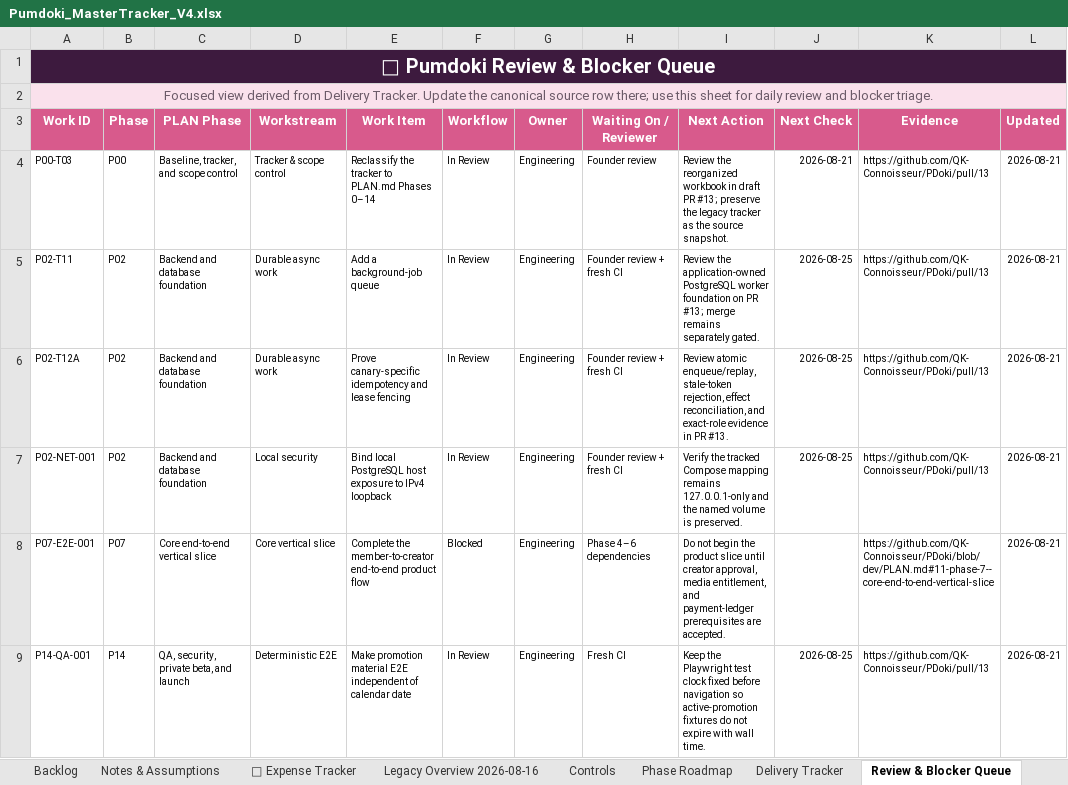
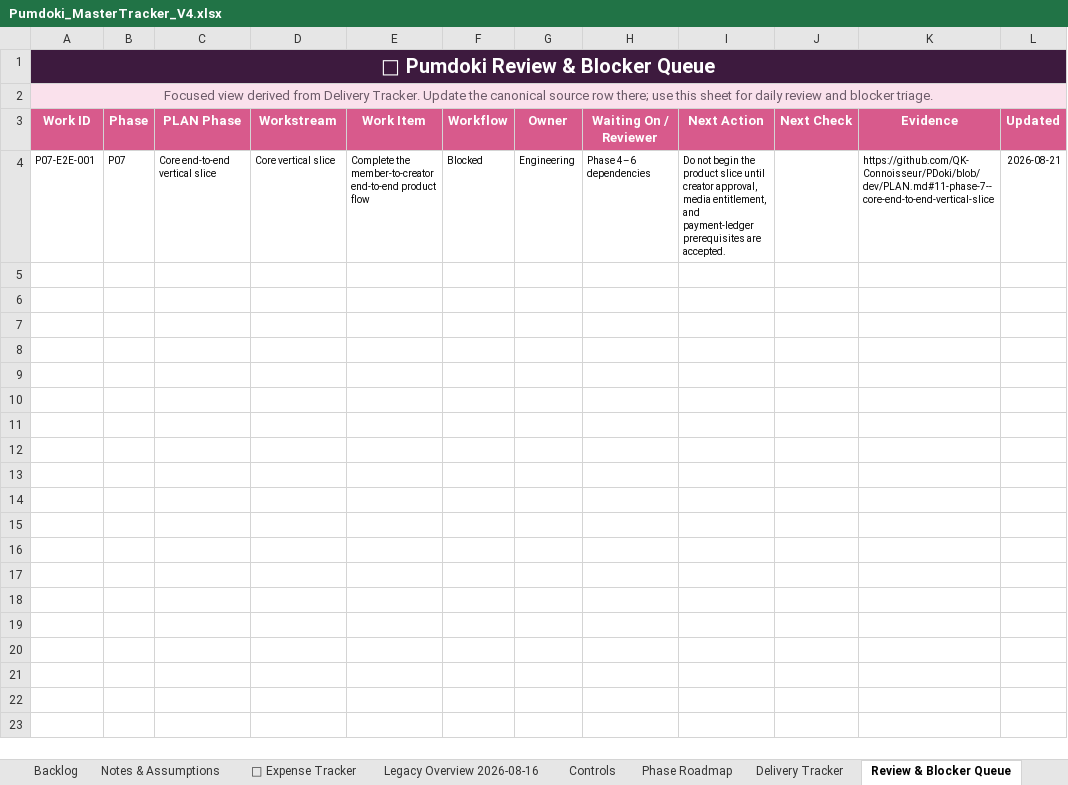
Before and after one commit to QK-Connoisseur/PDoki, an Excel workbook: docs/product/Pumdoki_MasterTracker_V4.xlsx, sheet Review & Blocker Queue, drawn as a sheet; values as stored, in another font and other column widths than the file's, no borders; conditional formats and table styles not drawn; the diff names each change by its address in the sheet, - before the commit and + after, or states it on an @@ line.

Commit message:
docs: reconcile Phase 2 worker publication

```diff
--- a/docs/product/Pumdoki_MasterTracker_V4.xlsx (sheet Review & Blocker Queue)
+++ b/docs/product/Pumdoki_MasterTracker_V4.xlsx (sheet Review & Blocker Queue)
-row 4: P00-T03 | P00 | Baseline, tracker, and scope control | Tracker & scope control | Reclassify the tracker to PLAN.md Phases 0–14 | In Review | Engineering | Founder review | Review the reorganized workbook in draft PR #13; preserve the legacy tracker as the source snapshot. | 2026-08-21 | https://github.com/QK-Connoisseur/PDoki/pull/13 | 2026-08-21
-row 5: P02-T11 | P02 | Backend and database foundation | Durable async work | Add a background-job queue | In Review | Engineering | Founder review + fresh CI | Review the application-owned PostgreSQL worker foundation on PR #13; merge remains separately gated. | 2026-08-25 | https://github.com/QK-Connoisseur/PDoki/pull/13 | 2026-08-21
-row 6: P02-T12A | P02 | Backend and database foundation | Durable async work | Prove canary-specific idempotency and lease fencing | In Review | Engineering | Founder review + fresh CI | Review atomic enqueue/replay, stale-token rejection, effect reconciliation, and exact-role evidence in PR #13. | 2026-08-25 | https://github.com/QK-Connoisseur/PDoki/pull/13 | 2026-08-21
-row 7: P02-NET-001 | P02 | Backend and database foundation | Local security | Bind local PostgreSQL host exposure to IPv4 loopback | In Review | Engineering | Founder review + fresh CI | Verify the tracked Compose mapping remains 127.0.0.1-only and the named volume is preserved. | 2026-08-25 | https://github.com/QK-Connoisseur/PDoki/pull/13 | 2026-08-21
-row 9: P14-QA-001 | P14 | QA, security, private beta, and launch | Deterministic E2E | Make promotion material E2E independent of calendar date | In Review | Engineering | Fresh CI | Keep the Playwright test clock fixed before navigation so active-promotion fixtures do not expire with wall time. | 2026-08-25 | https://github.com/QK-Connoisseur/PDoki/pull/13 | 2026-08-21
```
Also changed, not shown: sheet Overview, sheet Delivery Tracker, sheet Phase Roadmap, sheet Daily Log, sheet Decision Register, sheet Notes & Assumptions, 10 other files.
